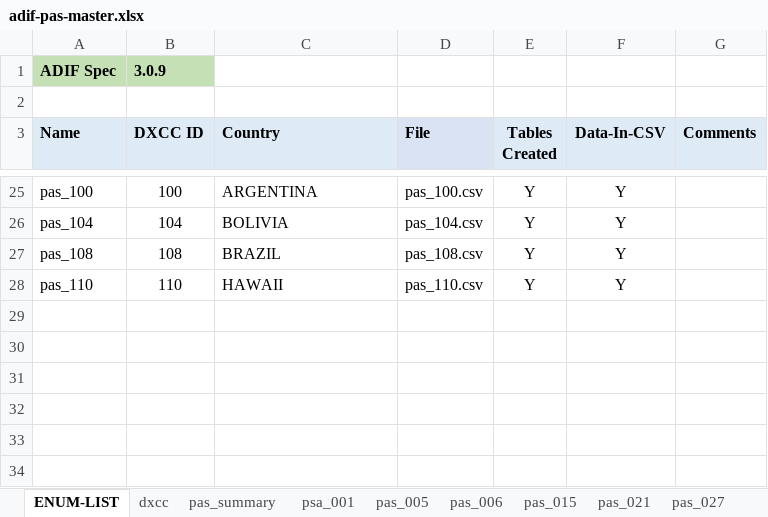
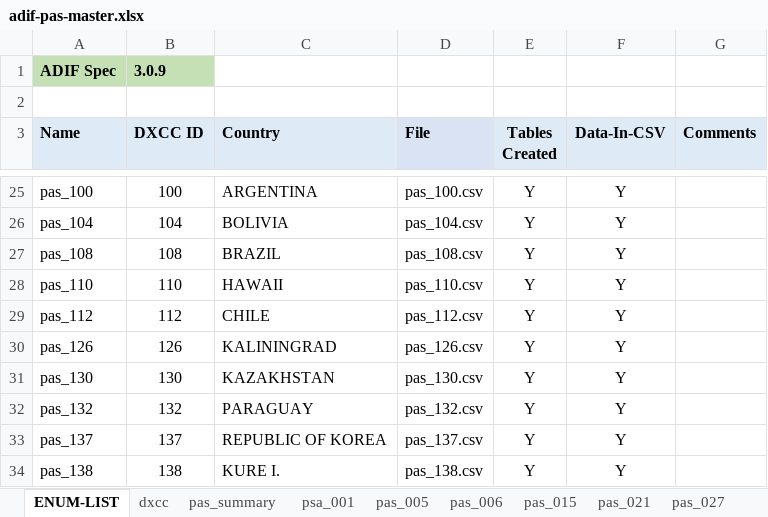
Before and after one commit to KI7MT/ards-tools, an Excel workbook: src/pgsql/adif-pas/adif-pas-master.xlsx, sheet ENUM-LIST, drawn as a sheet; only a part is shown, gaps mark what is left out; values as stored, in another font and other column widths than the file's, no borders; the diff names each change by its address in the sheet, - before the commit and + after, or states it on an @@ line.

```diff
--- a/src/pgsql/adif-pas/adif-pas-master.xlsx (sheet ENUM-LIST)
+++ b/src/pgsql/adif-pas/adif-pas-master.xlsx (sheet ENUM-LIST)
+row 29: pas_112 | 112 | CHILE | pas_112.csv | Y | Y
+row 30: pas_126 | 126 | KALININGRAD | pas_126.csv | Y | Y
+row 31: pas_130 | 130 | KAZAKHSTAN | pas_130.csv | Y | Y
+row 32: pas_132 | 132 | PARAGUAY | pas_132.csv | Y | Y
+row 33: pas_137 | 137 | REPUBLIC OF KOREA | pas_137.csv | Y | Y
+row 34: pas_138 | 138 | KURE I. | pas_138.csv | Y | Y
```
Also changed, not shown: sheet psa_001, other sheet tabs, hidden cells, 7 other files.
